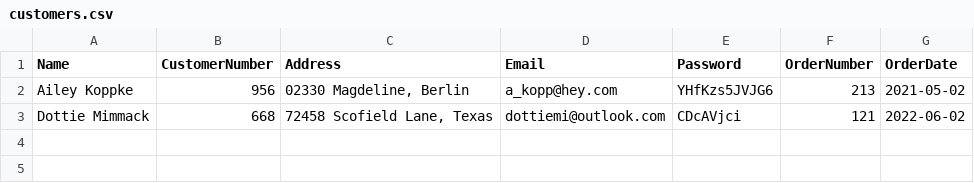
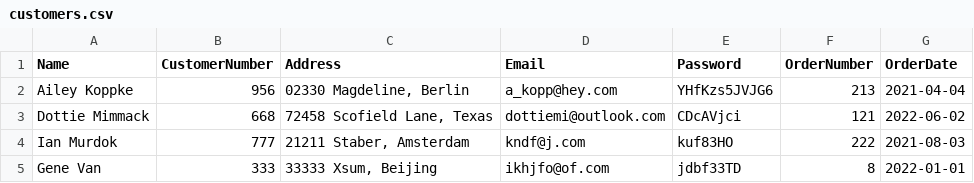
Before and after one commit to FlaviusAB/docs, a CSV file: customers.csv, drawn as a sheet.

Commit message:
Add files via upload

```diff
--- a/customers.csv
+++ b/customers.csv
@@ -1,3 +1,5 @@
 Name,CustomerNumber,Address,Email,Password,OrderNumber,OrderDate
-Ailey Koppke,956,"02330 Magdeline, Berlin",a_kopp@hey.com,YHfKzs5JVJG6,213,2021-05-02
+Ailey Koppke,956,"02330 Magdeline, Berlin",a_kopp@hey.com,YHfKzs5JVJG6,213,2021-04-04
 Dottie Mimmack,668,"72458 Scofield Lane, Texas",dottiemi@outlook.com,CDcAVjci,121,2022-06-02
+Ian Murdok,777,"21211 Staber, Amsterdam",kndf@j.com,kuf83HO,222,2021-08-03
+Gene Van,333,"33333 Xsum, Beijing",ikhjfo@of.com,jdbf33TD,8,2022-01-01
```
